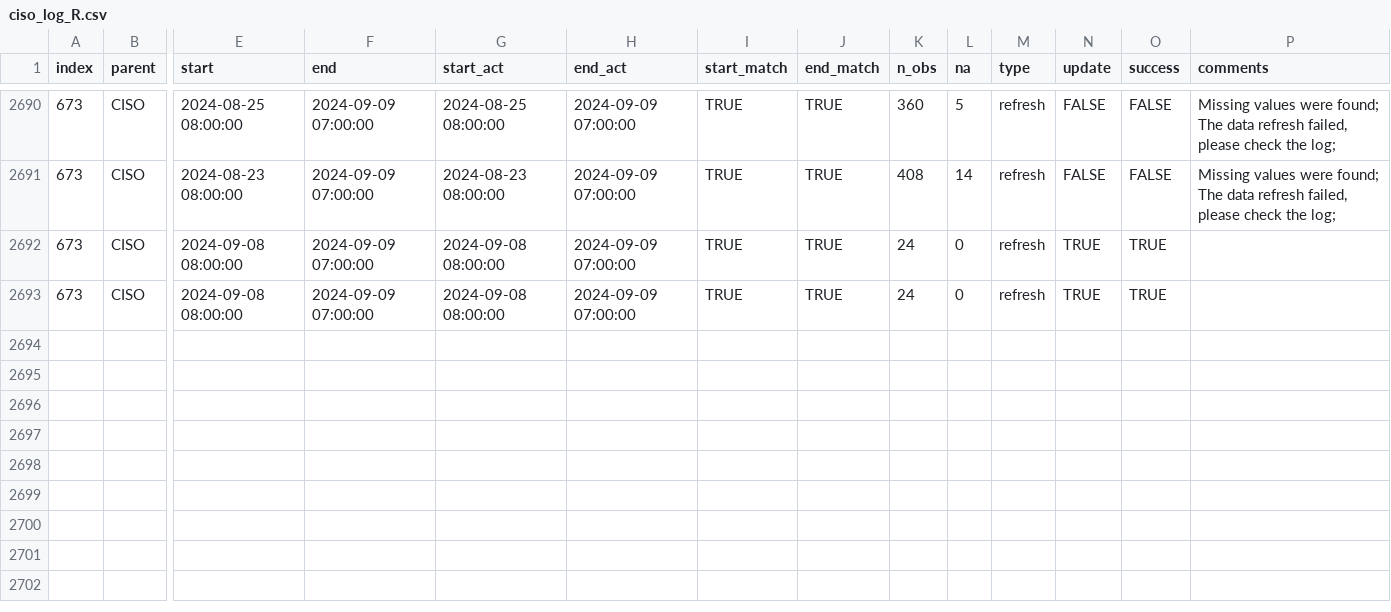
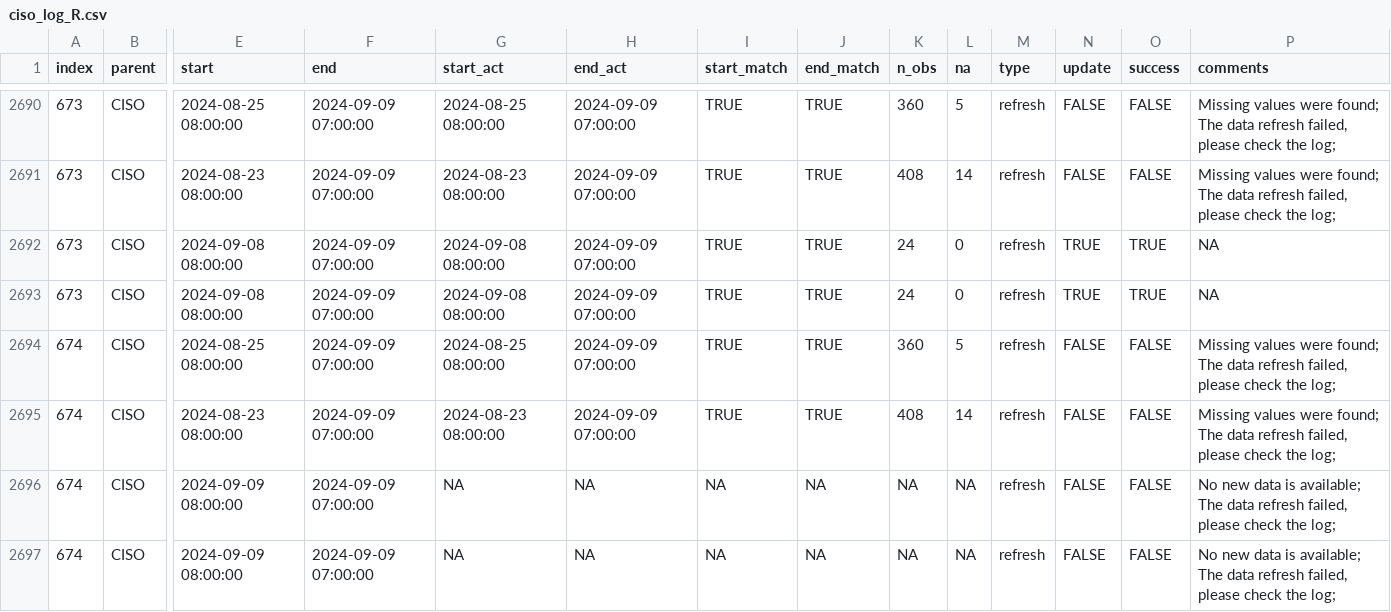
Before and after one commit to laughing-train/literate-train, a CSV file: metadata/ciso_log_R.csv, drawn as a sheet; only a part is shown, gaps mark what is left out; rows hold the shown columns only; the diff names each change by its address in the sheet, - before the commit and + after, or states it on an @@ line.

Commit message:
Auto update of the data

```diff
--- a/metadata/ciso_log_R.csv
+++ b/metadata/ciso_log_R.csv
-P2692:P2693 (comments): (empty)
+P2692:P2693 (comments): NA
+row 2694: 674 | CISO | 2024-08-25 08:00:00 | 2024-09-09 07:00:00 | 2024-08-25 08:00:00 | 2024-09-09 07:00:00 | TRUE | TRUE | 360 | 5 | refresh | FALSE | FALSE | Missing values were found; The data refresh failed, please check the log;
+row 2695: 674 | CISO | 2024-08-23 08:00:00 | 2024-09-09 07:00:00 | 2024-08-23 08:00:00 | 2024-09-09 07:00:00 | TRUE | TRUE | 408 | 14 | refresh | FALSE | FALSE | Missing values were found; The data refresh failed, please check the log;
+row 2696: 674 | CISO | 2024-09-09 08:00:00 | 2024-09-09 07:00:00 | NA | NA | NA | NA | NA | NA | refresh | FALSE | FALSE | No new data is available; The data refresh failed, please check the log;
+row 2697: 674 | CISO | 2024-09-09 08:00:00 | 2024-09-09 07:00:00 | NA | NA | NA | NA | NA | NA | refresh | FALSE | FALSE | No new data is available; The data refresh failed, please check the log;
```
Also changed, not shown: 1 other file.
